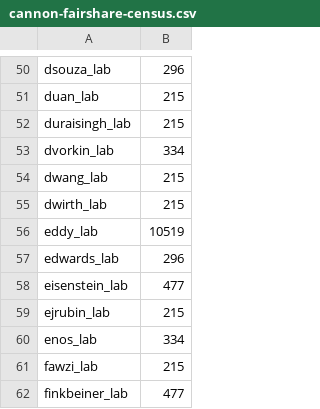
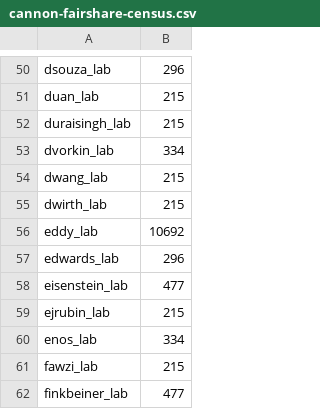
Before and after one commit to fasrc/slurm-scripts, a CSV file: fairshare/cannon/cannon-fairshare-census.csv, drawn as a sheet; only a part is shown, gaps mark what is left out.

Commit message:
Fixing eddy fairshare.

```diff
--- a/fairshare/cannon/cannon-fairshare-census.csv
+++ b/fairshare/cannon/cannon-fairshare-census.csv
@@ -55,3 +55,3 @@ dwang_lab,215
 dwirth_lab,215
-eddy_lab,10519
+eddy_lab,10692
 edwards_lab,296
```
